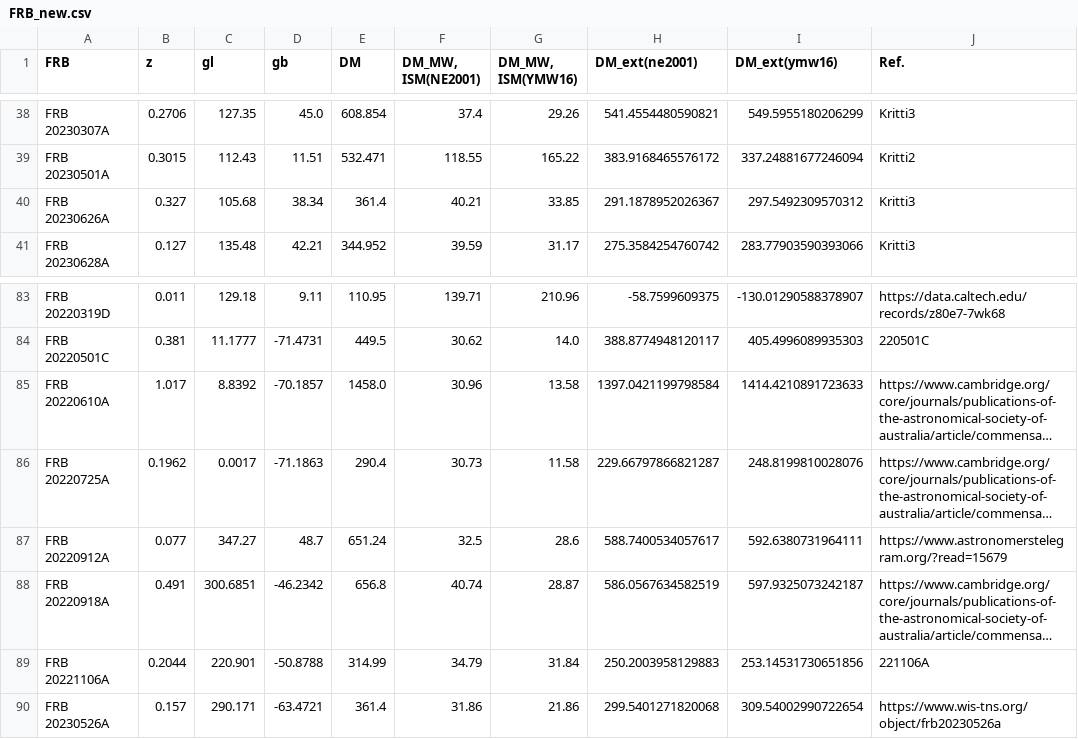
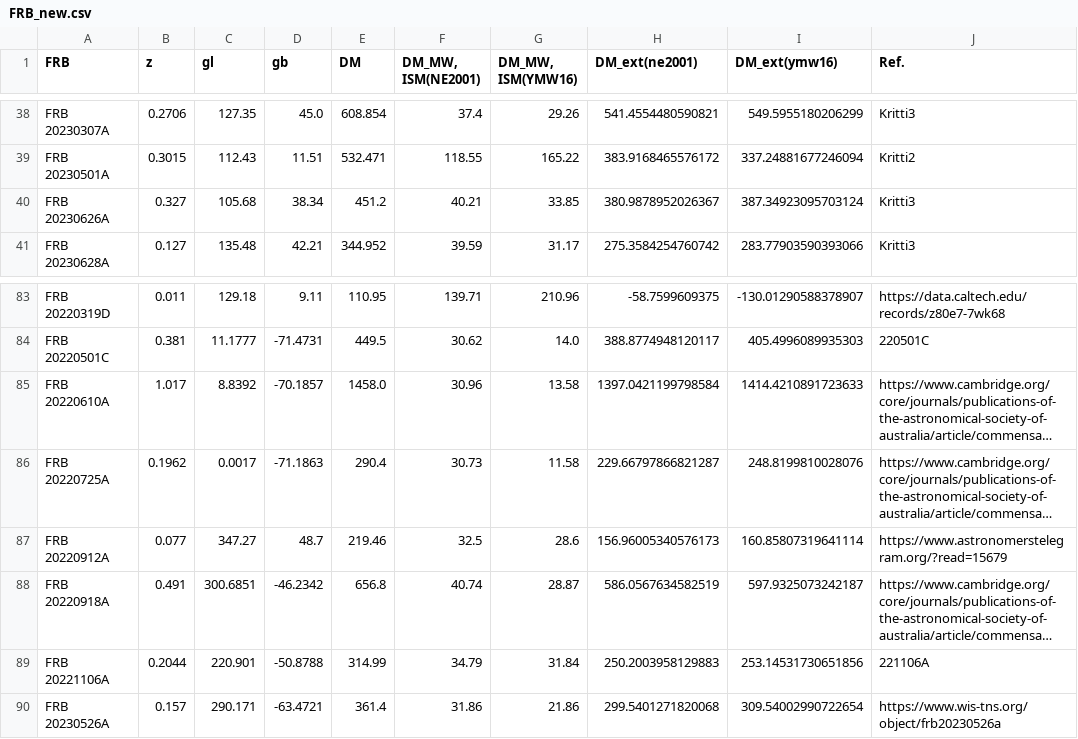
Before and after one commit to MariosNT/FRB_GW_association_cosmo, a CSV file: Data/FRB_new.csv, drawn as a sheet; only a part is shown, gaps mark what is left out; long unchanged cells end in …; the diff names each change by its address in the sheet, - before the commit and + after, or states it on an @@ line.

```diff
--- a/Data/FRB_new.csv
+++ b/Data/FRB_new.csv
-E40 (DM): 361.4
+E40 (DM): 451.2
-H40 (DM_ext(ne2001)): 291.1878952026367
+H40 (DM_ext(ne2001)): 380.9878952026367
-I40 (DM_ext(ymw16)): 297.5492309570312
+I40 (DM_ext(ymw16)): 387.34923095703124
-E87 (DM): 651.24
+E87 (DM): 219.46
-H87 (DM_ext(ne2001)): 588.7400534057617
+H87 (DM_ext(ne2001)): 156.96005340576173
-I87 (DM_ext(ymw16)): 592.6380731964111
+I87 (DM_ext(ymw16)): 160.85807319641114
```
Also changed, not shown: Data/FRB.csv, 3 other files.
